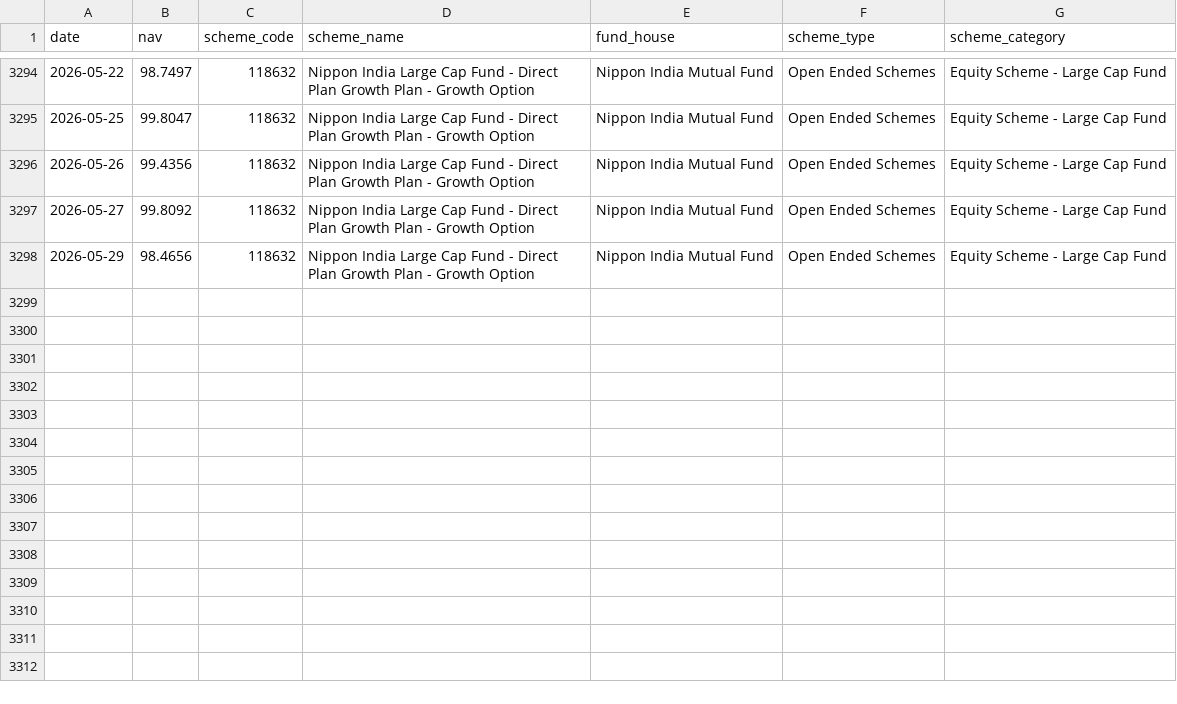
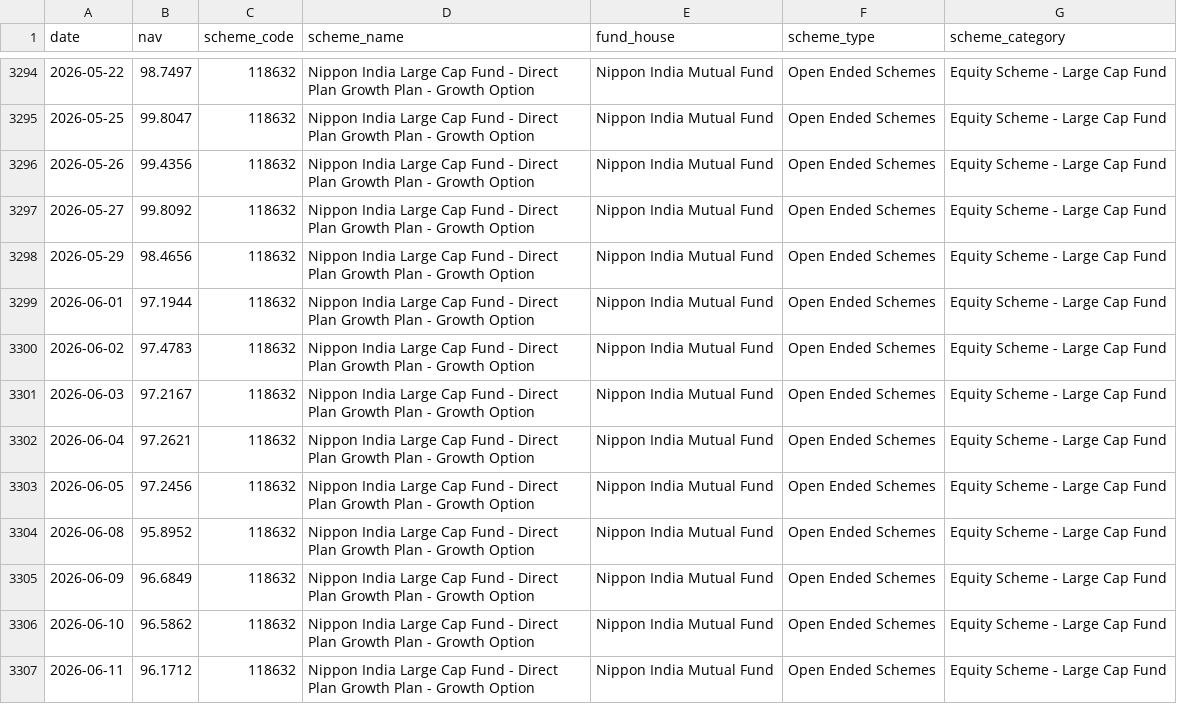
Before and after one commit to Manish-kumar37/bluestock-mf-capstone, a CSV file: data/raw/nav_118632_nippon_india_large_cap_direct.csv, drawn as a sheet; only a part is shown, gaps mark what is left out; the diff names each change by its address in the sheet, - before the commit and + after, or states it on an @@ line.

```diff
--- a/data/raw/nav_118632_nippon_india_large_cap_direct.csv
+++ b/data/raw/nav_118632_nippon_india_large_cap_direct.csv
+row 3299: 2026-06-01 | 97.1944 | 118632 | Nippon India Large Cap Fund - Direct Plan Growth Plan - Growth Option | Nippon India Mutual Fund | Open Ended Schemes | Equity Scheme - Large Cap Fund
+row 3300: 2026-06-02 | 97.4783 | 118632 | Nippon India Large Cap Fund - Direct Plan Growth Plan - Growth Option | Nippon India Mutual Fund | Open Ended Schemes | Equity Scheme - Large Cap Fund
+row 3301: 2026-06-03 | 97.2167 | 118632 | Nippon India Large Cap Fund - Direct Plan Growth Plan - Growth Option | Nippon India Mutual Fund | Open Ended Schemes | Equity Scheme - Large Cap Fund
+row 3302: 2026-06-04 | 97.2621 | 118632 | Nippon India Large Cap Fund - Direct Plan Growth Plan - Growth Option | Nippon India Mutual Fund | Open Ended Schemes | Equity Scheme - Large Cap Fund
+row 3303: 2026-06-05 | 97.2456 | 118632 | Nippon India Large Cap Fund - Direct Plan Growth Plan - Growth Option | Nippon India Mutual Fund | Open Ended Schemes | Equity Scheme - Large Cap Fund
+row 3304: 2026-06-08 | 95.8952 | 118632 | Nippon India Large Cap Fund - Direct Plan Growth Plan - Growth Option | Nippon India Mutual Fund | Open Ended Schemes | Equity Scheme - Large Cap Fund
+row 3305: 2026-06-09 | 96.6849 | 118632 | Nippon India Large Cap Fund - Direct Plan Growth Plan - Growth Option | Nippon India Mutual Fund | Open Ended Schemes | Equity Scheme - Large Cap Fund
+row 3306: 2026-06-10 | 96.5862 | 118632 | Nippon India Large Cap Fund - Direct Plan Growth Plan - Growth Option | Nippon India Mutual Fund | Open Ended Schemes | Equity Scheme - Large Cap Fund
+row 3307: 2026-06-11 | 96.1712 | 118632 | Nippon India Large Cap Fund - Direct Plan Growth Plan - Growth Option | Nippon India Mutual Fund | Open Ended Schemes | Equity Scheme - Large Cap Fund
```
Also changed, not shown: data/raw/nav_119092_axis_bluechip_direct.csv, data/raw/nav_119551_sbi_bluechip_direct.csv, 4 other files.
